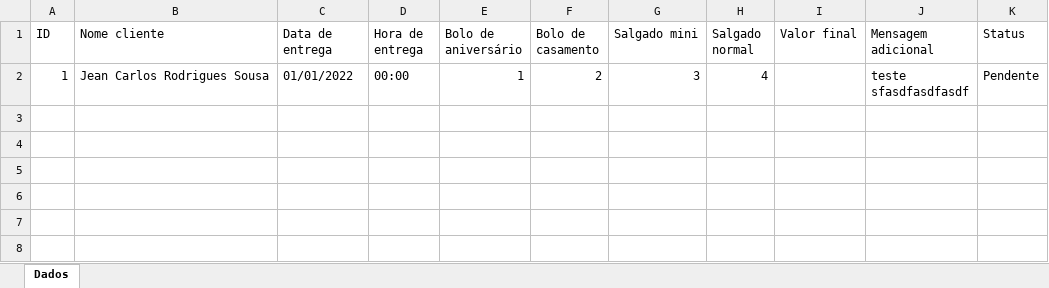
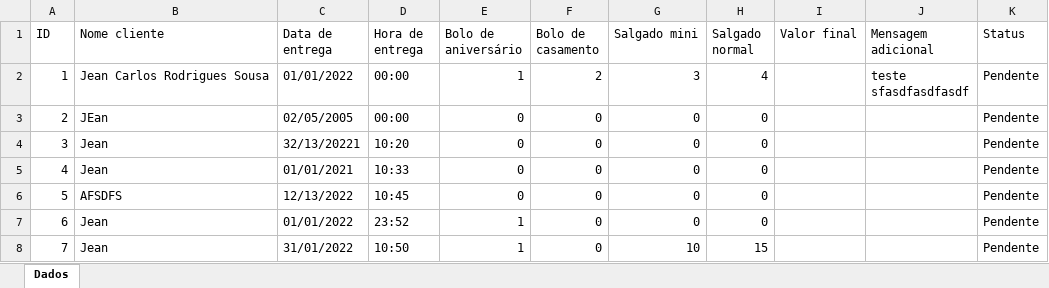
Before and after one commit to JeanCarlos899/ConfeitariaPaulistana, an Excel workbook: dados.xlsx, sheet Dados, drawn as a sheet; values as stored, in another font and other column widths than the file's, no borders; the diff names each change by its address in the sheet, - before the commit and + after, or states it on an @@ line.

```diff
--- a/dados.xlsx (sheet Dados)
+++ b/dados.xlsx (sheet Dados)
+row 3: 2 | JEan | 02/05/2005 | 00:00 | 0 | 0 | 0 | 0 |  |  | Pendente
+row 4: 3 | Jean | 32/13/20221 | 10:20 | 0 | 0 | 0 | 0 |  |  | Pendente
+row 5: 4 | Jean | 01/01/2021 | 10:33 | 0 | 0 | 0 | 0 |  |  | Pendente
+row 6: 5 | AFSDFS | 12/13/2022 | 10:45 | 0 | 0 | 0 | 0 |  |  | Pendente
+row 7: 6 | Jean | 01/01/2022 | 23:52 | 1 | 0 | 0 | 0 |  |  | Pendente
+row 8: 7 | Jean | 31/01/2022 | 10:50 | 1 | 0 | 10 | 15 |  |  | Pendente
```
Also changed, not shown: 2 other files.
